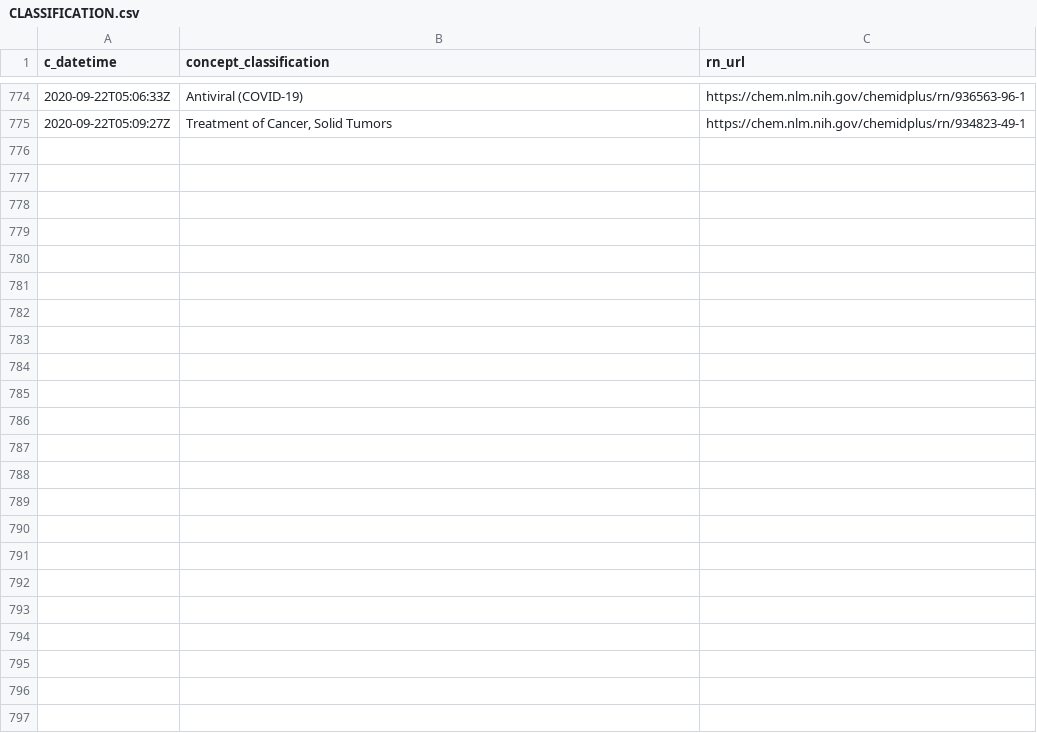
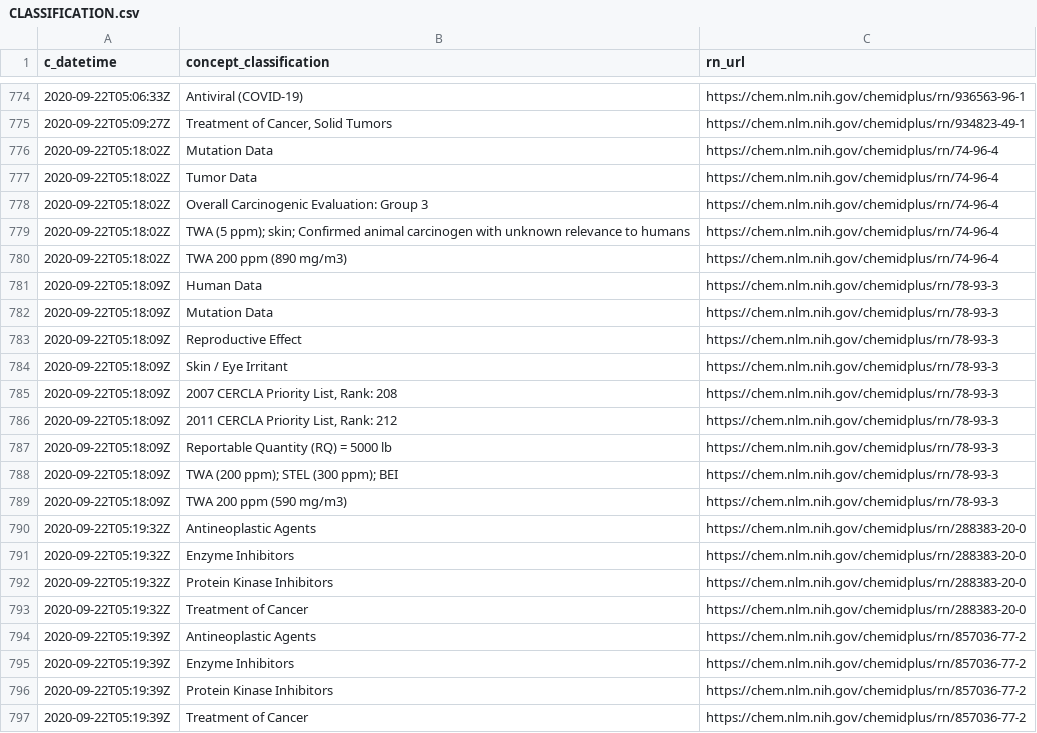
Before and after one commit to meerapatelmd/chemidplusSearchData, a CSV file: data-raw/CLASSIFICATION.csv, drawn as a sheet; only a part is shown, gaps mark what is left out; the diff names each change by its address in the sheet, - before the commit and + after, or states it on an @@ line.

```diff
--- a/data-raw/CLASSIFICATION.csv
+++ b/data-raw/CLASSIFICATION.csv
+row 776: 2020-09-22T05:18:02Z | Mutation Data | https://chem.nlm.nih.gov/chemidplus/rn/74-96-4
+row 777: 2020-09-22T05:18:02Z | Tumor Data | https://chem.nlm.nih.gov/chemidplus/rn/74-96-4
+row 778: 2020-09-22T05:18:02Z | Overall Carcinogenic Evaluation: Group 3 | https://chem.nlm.nih.gov/chemidplus/rn/74-96-4
+row 779: 2020-09-22T05:18:02Z | TWA (5 ppm); skin; Confirmed animal carcinogen with unknown relevance to humans | https://chem.nlm.nih.gov/chemidplus/rn/74-96-4
+row 780: 2020-09-22T05:18:02Z | TWA 200 ppm (890 mg/m3) | https://chem.nlm.nih.gov/chemidplus/rn/74-96-4
+row 781: 2020-09-22T05:18:09Z | Human Data | https://chem.nlm.nih.gov/chemidplus/rn/78-93-3
+row 782: 2020-09-22T05:18:09Z | Mutation Data | https://chem.nlm.nih.gov/chemidplus/rn/78-93-3
+row 783: 2020-09-22T05:18:09Z | Reproductive Effect | https://chem.nlm.nih.gov/chemidplus/rn/78-93-3
+row 784: 2020-09-22T05:18:09Z | Skin / Eye Irritant | https://chem.nlm.nih.gov/chemidplus/rn/78-93-3
+row 785: 2020-09-22T05:18:09Z | 2007 CERCLA Priority List, Rank: 208 | https://chem.nlm.nih.gov/chemidplus/rn/78-93-3
+row 786: 2020-09-22T05:18:09Z | 2011 CERCLA Priority List, Rank: 212 | https://chem.nlm.nih.gov/chemidplus/rn/78-93-3
+row 787: 2020-09-22T05:18:09Z | Reportable Quantity (RQ) = 5000 lb | https://chem.nlm.nih.gov/chemidplus/rn/78-93-3
+row 788: 2020-09-22T05:18:09Z | TWA (200 ppm); STEL (300 ppm); BEI | https://chem.nlm.nih.gov/chemidplus/rn/78-93-3
+row 789: 2020-09-22T05:18:09Z | TWA 200 ppm (590 mg/m3) | https://chem.nlm.nih.gov/chemidplus/rn/78-93-3
+row 790: 2020-09-22T05:19:32Z | Antineoplastic Agents | https://chem.nlm.nih.gov/chemidplus/rn/288383-20-0
+row 791: 2020-09-22T05:19:32Z | Enzyme Inhibitors | https://chem.nlm.nih.gov/chemidplus/rn/288383-20-0
+row 792: 2020-09-22T05:19:32Z | Protein Kinase Inhibitors | https://chem.nlm.nih.gov/chemidplus/rn/288383-20-0
+row 793: 2020-09-22T05:19:32Z | Treatment of Cancer | https://chem.nlm.nih.gov/chemidplus/rn/288383-20-0
+row 794: 2020-09-22T05:19:39Z | Antineoplastic Agents | https://chem.nlm.nih.gov/chemidplus/rn/857036-77-2
+row 795: 2020-09-22T05:19:39Z | Enzyme Inhibitors | https://chem.nlm.nih.gov/chemidplus/rn/857036-77-2
+row 796: 2020-09-22T05:19:39Z | Protein Kinase Inhibitors | https://chem.nlm.nih.gov/chemidplus/rn/857036-77-2
+row 797: 2020-09-22T05:19:39Z | Treatment of Cancer | https://chem.nlm.nih.gov/chemidplus/rn/857036-77-2
```
Also changed, not shown: data-raw/REGISTRY_NUMBERS.csv, data-raw/RN_URL_VALIDITY.csv, 17 other files.
